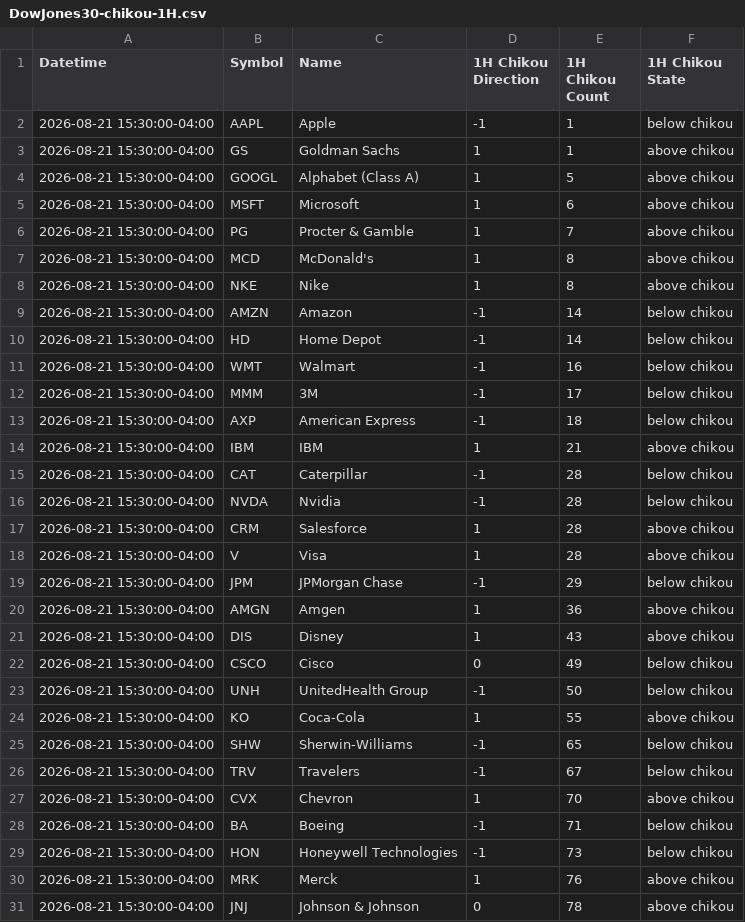
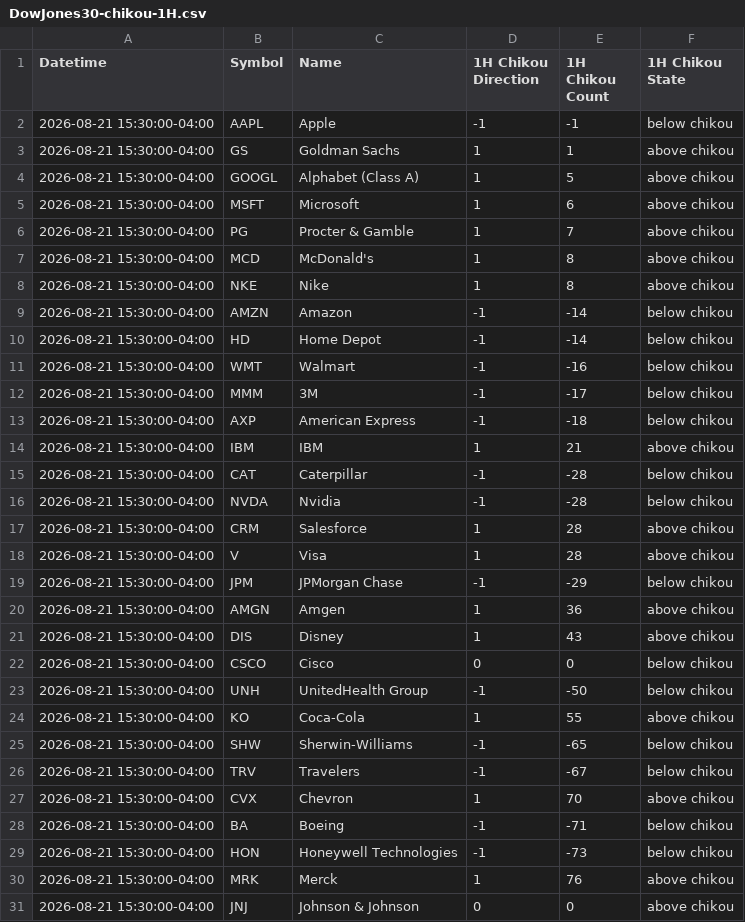
Before and after one commit to harryguiacorn/Ichimoku-Cloud-Signal-Python, a CSV file: output/chikou/DowJones30-chikou-1H.csv, drawn as a sheet.

```diff
--- a/output/chikou/DowJones30-chikou-1H.csv
+++ b/output/chikou/DowJones30-chikou-1H.csv
@@ -1,3 +1,3 @@
 Datetime,Symbol,Name,1H Chikou Direction,1H Chikou Count,1H Chikou State
-2026-08-21 15:30:00-04:00,AAPL,Apple,-1,1,below chikou
+2026-08-21 15:30:00-04:00,AAPL,Apple,-1,-1,below chikou
 2026-08-21 15:30:00-04:00,GS,Goldman Sachs,1,1,above chikou
@@ -8,24 +8,24 @@ Datetime,Symbol,Name,1H Chikou Direction,1H Chikou Count,1H Chikou State
 2026-08-21 15:30:00-04:00,NKE,Nike,1,8,above chikou
-2026-08-21 15:30:00-04:00,AMZN,Amazon,-1,14,below chikou
-2026-08-21 15:30:00-04:00,HD,Home Depot,-1,14,below chikou
-2026-08-21 15:30:00-04:00,WMT,Walmart,-1,16,below chikou
-2026-08-21 15:30:00-04:00,MMM,3M,-1,17,below chikou
-2026-08-21 15:30:00-04:00,AXP,American Express,-1,18,below chikou
+2026-08-21 15:30:00-04:00,AMZN,Amazon,-1,-14,below chikou
+2026-08-21 15:30:00-04:00,HD,Home Depot,-1,-14,below chikou
+2026-08-21 15:30:00-04:00,WMT,Walmart,-1,-16,below chikou
+2026-08-21 15:30:00-04:00,MMM,3M,-1,-17,below chikou
+2026-08-21 15:30:00-04:00,AXP,American Express,-1,-18,below chikou
 2026-08-21 15:30:00-04:00,IBM,IBM,1,21,above chikou
-2026-08-21 15:30:00-04:00,CAT,Caterpillar,-1,28,below chikou
-2026-08-21 15:30:00-04:00,NVDA,Nvidia,-1,28,below chikou
+2026-08-21 15:30:00-04:00,CAT,Caterpillar,-1,-28,below chikou
+2026-08-21 15:30:00-04:00,NVDA,Nvidia,-1,-28,below chikou
 2026-08-21 15:30:00-04:00,CRM,Salesforce,1,28,above chikou
 2026-08-21 15:30:00-04:00,V,Visa,1,28,above chikou
-2026-08-21 15:30:00-04:00,JPM,JPMorgan Chase,-1,29,below chikou
+2026-08-21 15:30:00-04:00,JPM,JPMorgan Chase,-1,-29,below chikou
 2026-08-21 15:30:00-04:00,AMGN,Amgen,1,36,above chikou
 2026-08-21 15:30:00-04:00,DIS,Disney,1,43,above chikou
-2026-08-21 15:30:00-04:00,CSCO,Cisco,0,49,below chikou
-2026-08-21 15:30:00-04:00,UNH,UnitedHealth Group,-1,50,below chikou
+2026-08-21 15:30:00-04:00,CSCO,Cisco,0,0,below chikou
+2026-08-21 15:30:00-04:00,UNH,UnitedHealth Group,-1,-50,below chikou
 2026-08-21 15:30:00-04:00,KO,Coca-Cola,1,55,above chikou
-2026-08-21 15:30:00-04:00,SHW,Sherwin-Williams,-1,65,below chikou
-2026-08-21 15:30:00-04:00,TRV,Travelers,-1,67,below chikou
+2026-08-21 15:30:00-04:00,SHW,Sherwin-Williams,-1,-65,below chikou
+2026-08-21 15:30:00-04:00,TRV,Travelers,-1,-67,below chikou
 2026-08-21 15:30:00-04:00,CVX,Chevron,1,70,above chikou
-2026-08-21 15:30:00-04:00,BA,Boeing,-1,71,below chikou
-2026-08-21 15:30:00-04:00,HON,Honeywell Technologies,-1,73,below chikou
+2026-08-21 15:30:00-04:00,BA,Boeing,-1,-71,below chikou
+2026-08-21 15:30:00-04:00,HON,Honeywell Technologies,-1,-73,below chikou
 2026-08-21 15:30:00-04:00,MRK,Merck,1,76,above chikou
-2026-08-21 15:30:00-04:00,JNJ,Johnson & Johnson,0,78,above chikou
+2026-08-21 15:30:00-04:00,JNJ,Johnson & Johnson,0,0,above chikou
```
Also changed, not shown: output/chikou/DowJones30-chikou-D.csv, output/chikou/DowJones30-chikou-M.csv, 7 other files.
